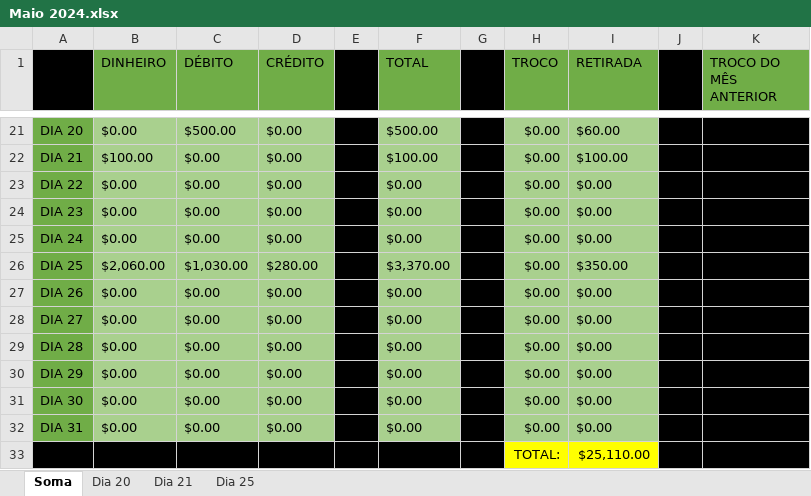
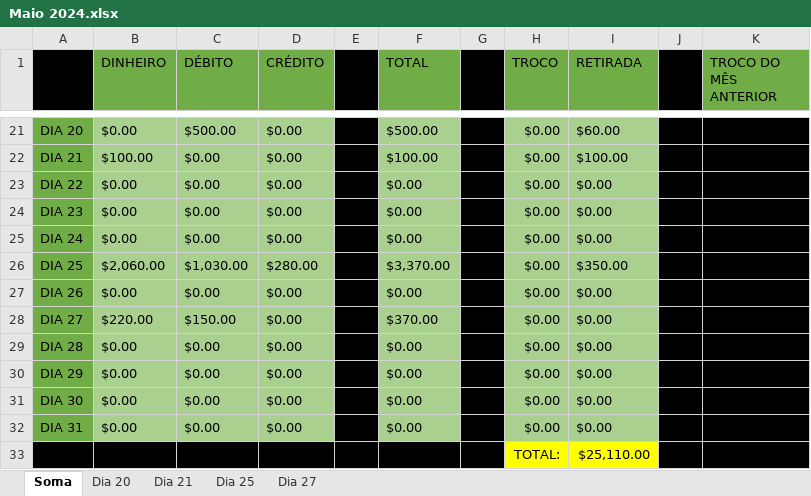
Before and after one commit to scaique/aplicacao-vendas, an Excel workbook: planilhas/2024/Maio 2024.xlsx, sheet Soma, drawn as a sheet; only a part is shown, gaps mark what is left out; values as stored, in another font and other column widths than the file's, no borders; the diff names each change by its address in the sheet, - before the commit and + after, or states it on an @@ line.

```diff
--- a/planilhas/2024/Maio 2024.xlsx (sheet Soma)
+++ b/planilhas/2024/Maio 2024.xlsx (sheet Soma)
+sheet tab: Dia 27
-B28 (DINHEIRO): $0.00
+B28 (DINHEIRO): $220.00
-C28 (DÉBITO): $0.00
+C28 (DÉBITO): $150.00
-F28 (TOTAL): $0.00
+F28 (TOTAL): $370.00
```
Also changed, not shown: 2 other files.
